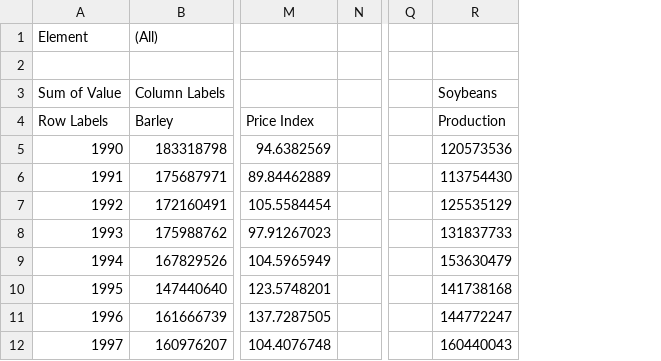
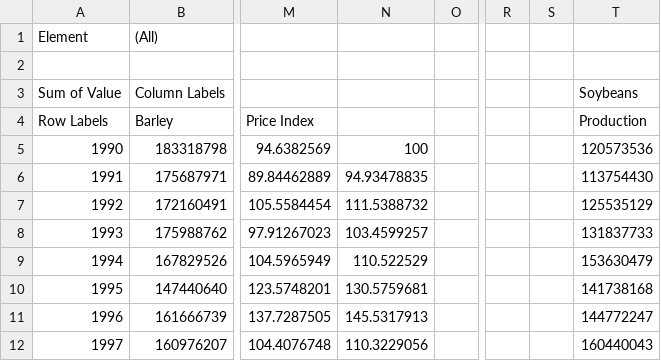
Before and after one commit to soccernee/ESE168_Project, a CSV file: FAOSTAT_production_data.csv, drawn as a sheet; only a part is shown, gaps mark what is left out; the diff names each change by its address in the sheet, - before the commit and + after, or states it on an @@ line.

Commit message:
pivot table price data

```diff
--- a/FAOSTAT_production_data.csv
+++ b/FAOSTAT_production_data.csv
+column N, rows 5-12: 100 | 94.93478835 | 111.5388732 | 103.4599257 | 110.522529 | 130.5759681 | 145.5317913 | 110.3229056
+column S, empty
```
